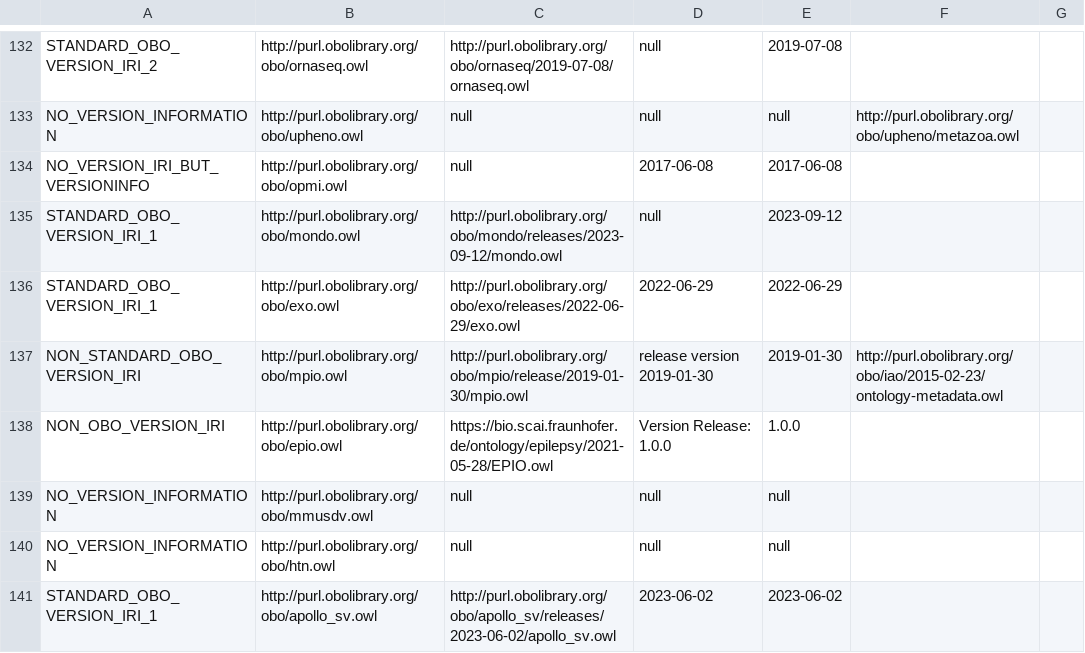
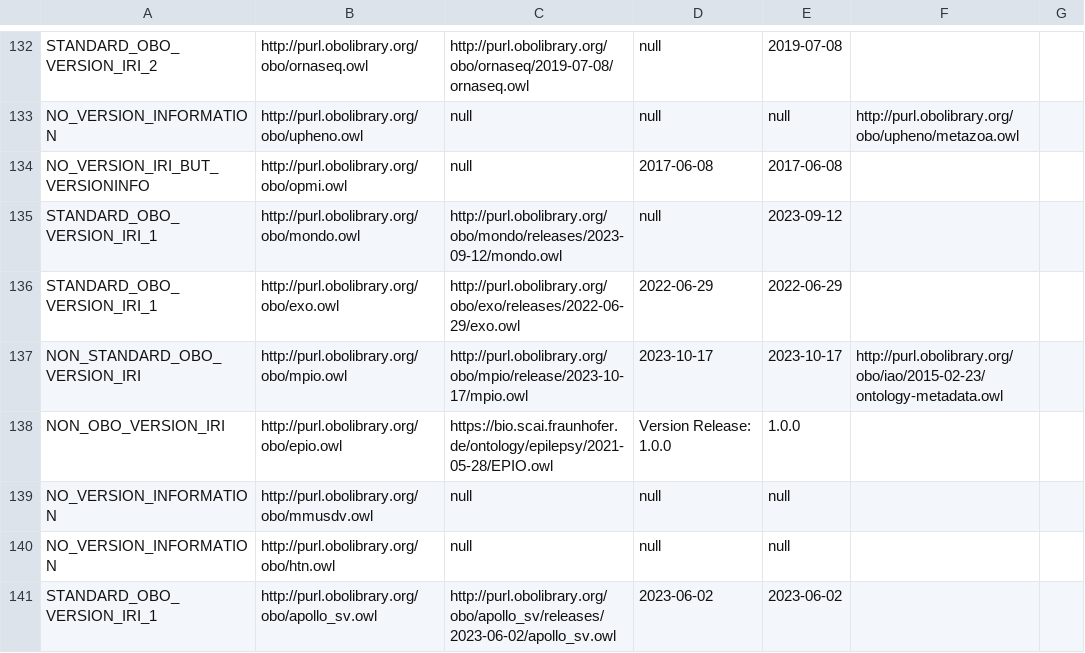
Before and after one commit to psiotwo/ontology-version-extractor, a CSV file: output.csv, drawn as a sheet; only a part is shown, gaps mark what is left out.

Commit message:
Deploying to gh-pages from @ psiotwo/ontology-version-extractor@a0b838e29500d665c7c5144392f987af7cad4d2c 🚀

```diff
--- a/output.csv
+++ b/output.csv
@@ -136,3 +136,3 @@ STANDARD_OBO_VERSION_IRI_1,http://purl.obolibrary.org/obo/mondo.owl,http://purl.
 STANDARD_OBO_VERSION_IRI_1,http://purl.obolibrary.org/obo/exo.owl,http://purl.obolibrary.org/obo/exo/releases/2022-06-29/exo.owl,2022-06-29,2022-06-29,,
-NON_STANDARD_OBO_VERSION_IRI,http://purl.obolibrary.org/obo/mpio.owl,http://purl.obolibrary.org/obo/mpio/release/2019-01-30/mpio.owl,release version 2019-01-30,2019-01-30,http://purl.obolibrary.org/obo/iao/2015-02-23/ontology-metadata.owl,
+NON_STANDARD_OBO_VERSION_IRI,http://purl.obolibrary.org/obo/mpio.owl,http://purl.obolibrary.org/obo/mpio/release/2023-10-17/mpio.owl,2023-10-17,2023-10-17,http://purl.obolibrary.org/obo/iao/2015-02-23/ontology-metadata.owl,
 NON_OBO_VERSION_IRI,http://purl.obolibrary.org/obo/epio.owl,https://bio.scai.fraunhofer.de/ontology/epilepsy/2021-05-28/EPIO.owl,Version Release: 1.0.0,1.0.0,,
```
Also changed, not shown: 2 other files.
